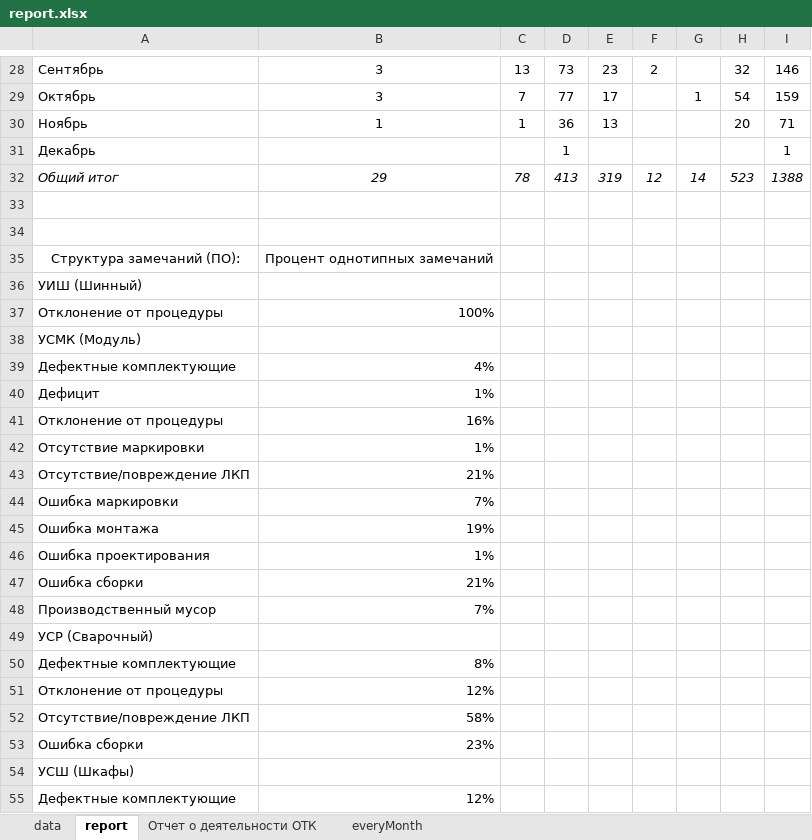
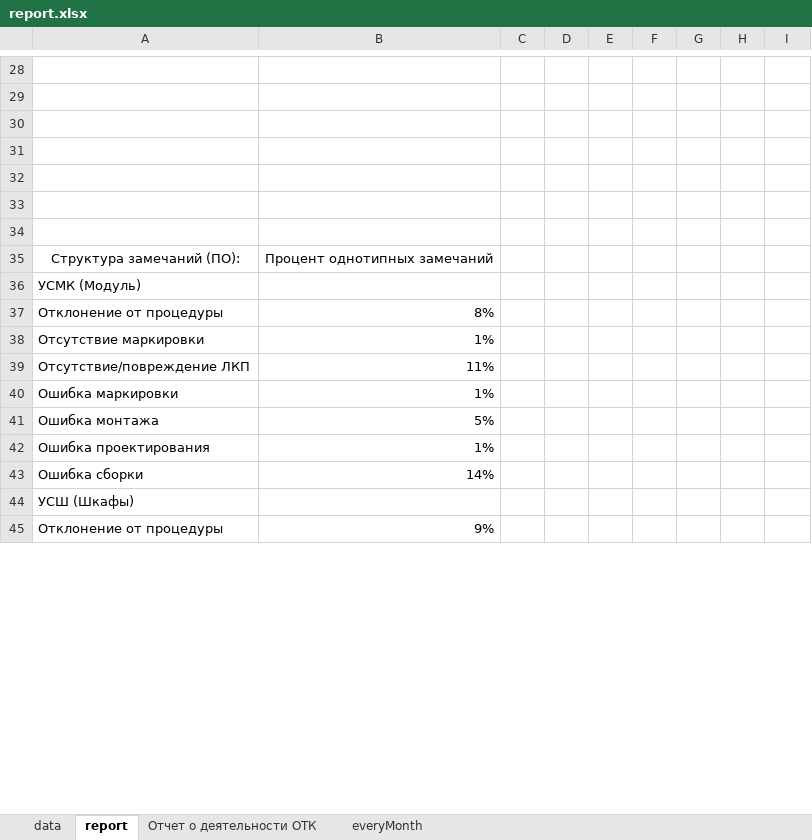
Before and after one commit to YuraMelnikov/Portal, an Excel workbook: Wiki/Areas/Reclamation/Content/report.xlsx, sheet report, drawn as a sheet; only a part is shown, gaps mark what is left out; values as stored, in another font and other column widths than the file's, no borders; removed rows and columns are numbered as before the commit, all else as after; the diff covers the shown part only; the diff names each change by its address in the sheet, - before the commit and + after, or states it on an @@ line.

```diff
--- a/Wiki/Areas/Reclamation/Content/report.xlsx (sheet report)
+++ b/Wiki/Areas/Reclamation/Content/report.xlsx (sheet report)
-row 28: Сентябрь | 3 | 13 | 73 | 23 | 2 |  | 32 | 146
+row 28: (empty)
-row 29: Октябрь | 3 | 7 | 77 | 17 |  | 1 | 54 | 159
+row 29: (empty)
-row 30: Ноябрь | 1 | 1 | 36 | 13 |  |  | 20 | 71
+row 30: (empty)
-row 31: Декабрь |  |  | 1 |  |  |  |  | 1
+row 31: (empty)
-row 32: Общий итог | 29 | 78 | 413 | 319 | 12 | 14 | 523 | 1388
+row 32: (empty)
-row 36: УИШ (Шинный)
-row 37: Отклонение от процедуры | 100%
-row 39: Дефектные комплектующие | 4%
-row 40: Дефицит | 1%
-B37: 16%
+B37: 8%
-B39: 21%
+B39: 11%
-B40: 7%
+B40: 1%
-B41: 19%
+B41: 5%
-B43: 21%
+B43: 14%
-row 48: Производственный мусор | 7%
-row 49: УСР (Сварочный)
-row 50: Дефектные комплектующие | 8%
-row 51: Отклонение от процедуры | 12%
-row 52: Отсутствие/повреждение ЛКП | 58%
-row 53: Ошибка сборки | 23%
-row 55: Дефектные комплектующие | 12%
+row 45: Отклонение от процедуры | 9%
```
Also changed, not shown: 48 added rows, 38 removed rows, 3 moved rows and 97 edited cells elsewhere in this sheet, sheet data, sheet everyMonth, sheet Отчет о деятельности ОТК, 14 other files.
